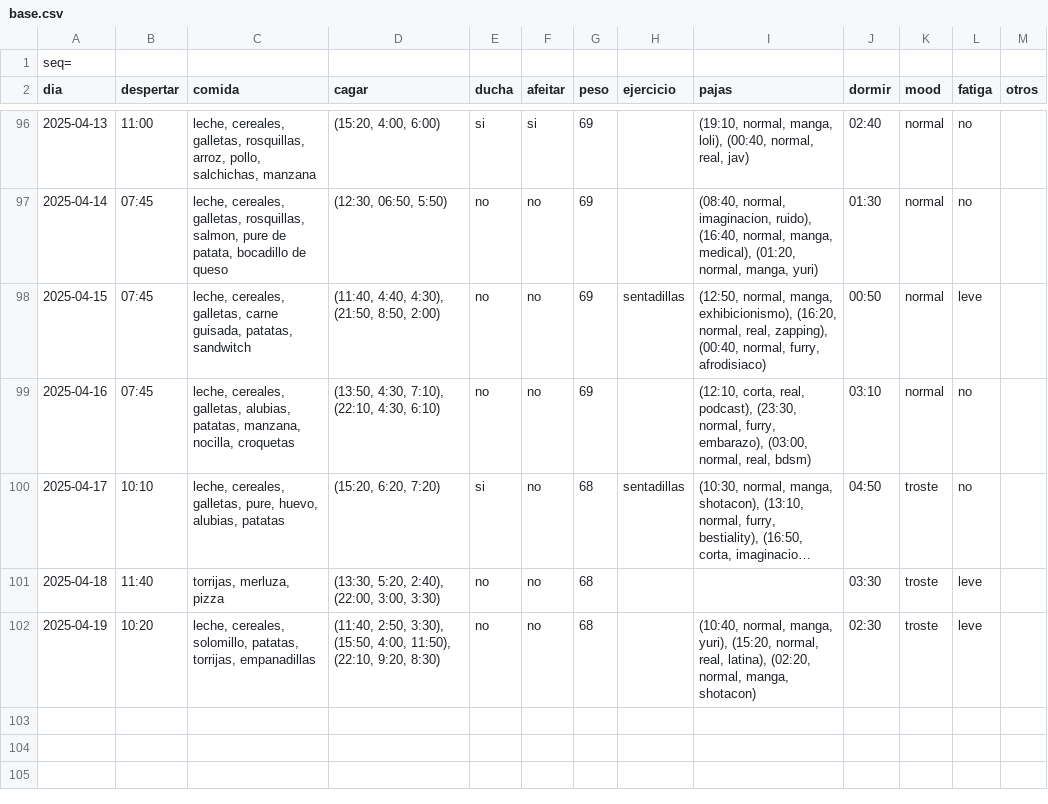
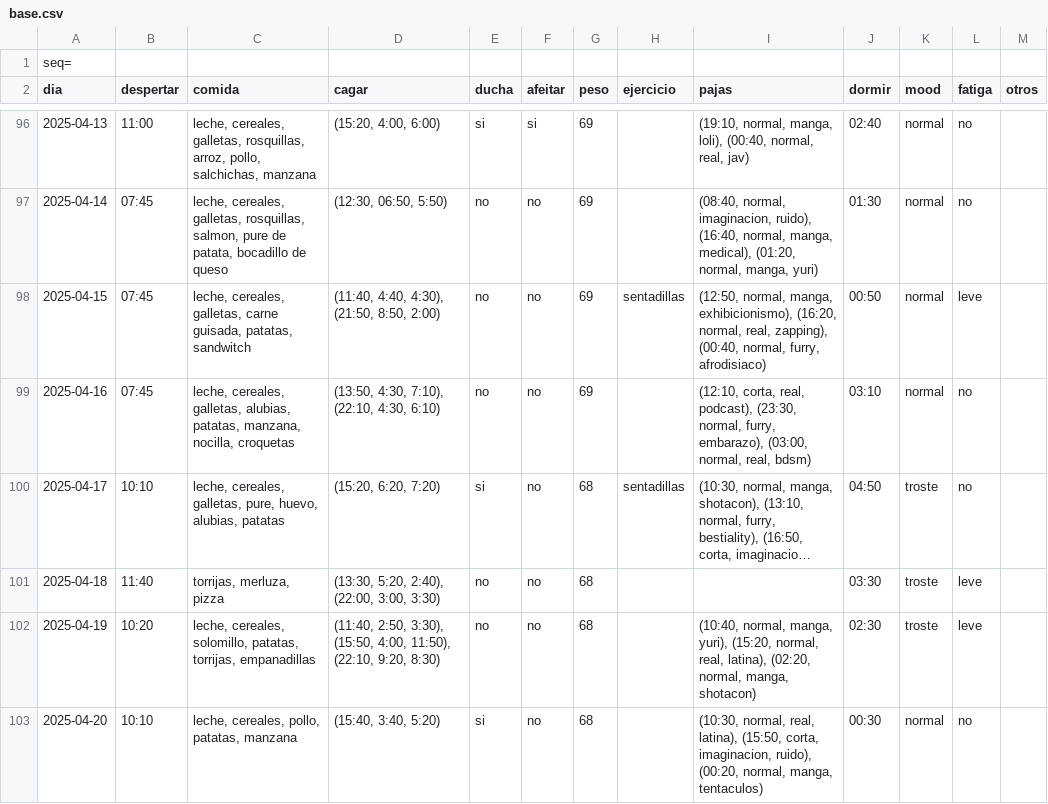
Before and after one commit to megabentilad/Estadisticas, a CSV file: docs/base.csv, drawn as a sheet; only a part is shown, gaps mark what is left out; long unchanged cells end in ….

Commit message:
Actualizar reporte diario

```diff
--- a/docs/base.csv
+++ b/docs/base.csv
@@ -102 +102,2 @@ dia;despertar;comida;cagar;ducha;afeitar;peso;ejercicio;pajas;dormir;mood;fatiga
 2025-04-19;10:20;leche, cereales, solomillo, patatas, torrijas, empanadillas;(11:40, 2:50, 3:30), (15:50, 4:00, 11:50), (22:10, 9:20, 8:30);no;no;68;;(10:40, normal, manga, yuri), (15:20, normal, real, latina), (02:20, normal, manga, shotacon);02:30;troste;leve;
+2025-04-20;10:10;leche, cereales, pollo, patatas, manzana;(15:40, 3:40, 5:20);si;no;68;;(10:30, normal, real, latina), (15:50, corta, imaginacion, ruido), (00:20, normal, manga, tentaculos);00:30;normal;no;
```
